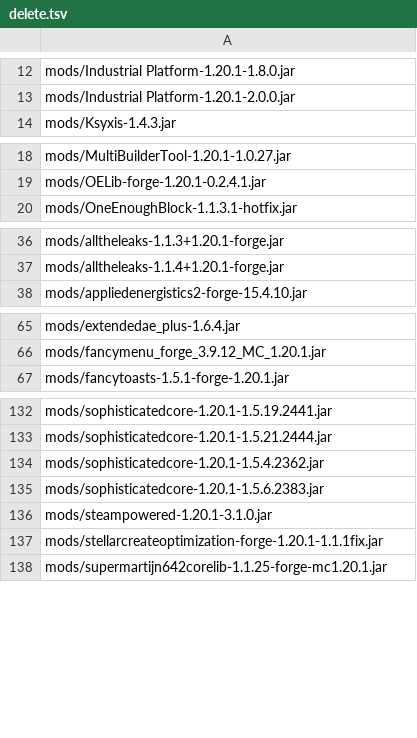
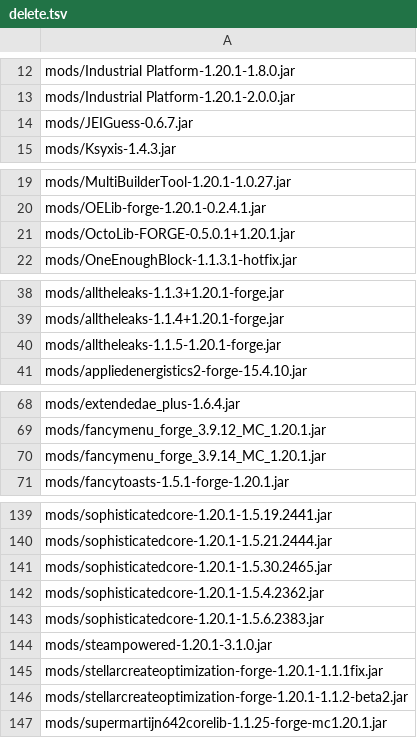
Before and after one commit to Eternal-Snowstorm/Create-Mechanism-and-Innovation, a TSV file: updater/delete.tsv, drawn as a sheet; only a part is shown, gaps mark what is left out; the diff covers the shown part only; the diff names each change by its address in the sheet, - before the commit and + after, or states it on an @@ line.

```diff
--- a/updater/delete.tsv
+++ b/updater/delete.tsv
+row 14: mods/JEIGuess-0.6.7.jar
+row 21: mods/OctoLib-FORGE-0.5.0.1+1.20.1.jar
+row 40: mods/alltheleaks-1.1.5-1.20.1-forge.jar
+row 70: mods/fancymenu_forge_3.9.14_MC_1.20.1.jar
+row 141: mods/sophisticatedcore-1.20.1-1.5.30.2465.jar
+row 146: mods/stellarcreateoptimization-forge-1.20.1-1.1.2-beta2.jar
```
Also changed, not shown: 3 added rows elsewhere in this file, updater/update.tsv, 23 other files.
